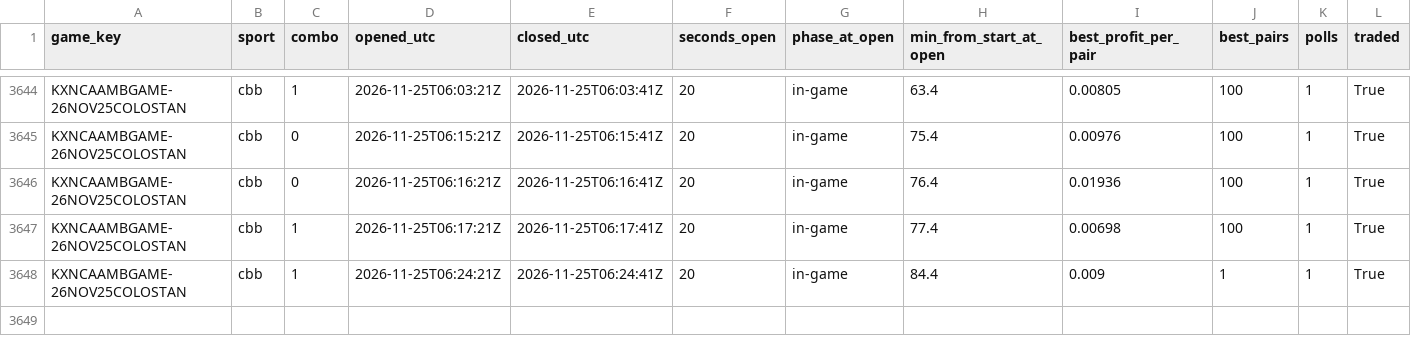
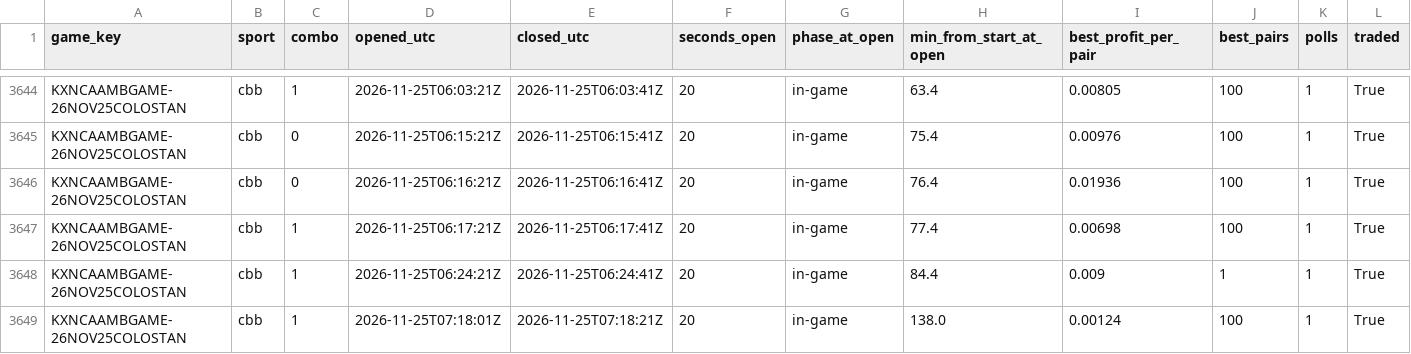
Before and after one commit to gwjp19/Garage-Band-Hedge-Fund, a CSV file: data/gaps.csv, drawn as a sheet; only a part is shown, gaps mark what is left out; the diff names each change by its address in the sheet, - before the commit and + after, or states it on an @@ line.

```diff
--- a/data/gaps.csv
+++ b/data/gaps.csv
+row 3649: KXNCAAMBGAME-26NOV25COLOSTAN | cbb | 1 | 2026-11-25T07:18:01Z | 2026-11-25T07:18:21Z | 20 | in-game | 138.0 | 0.00124 | 100 | 1 | True
```
Also changed, not shown: data/rechecks.csv, 2 other files.
